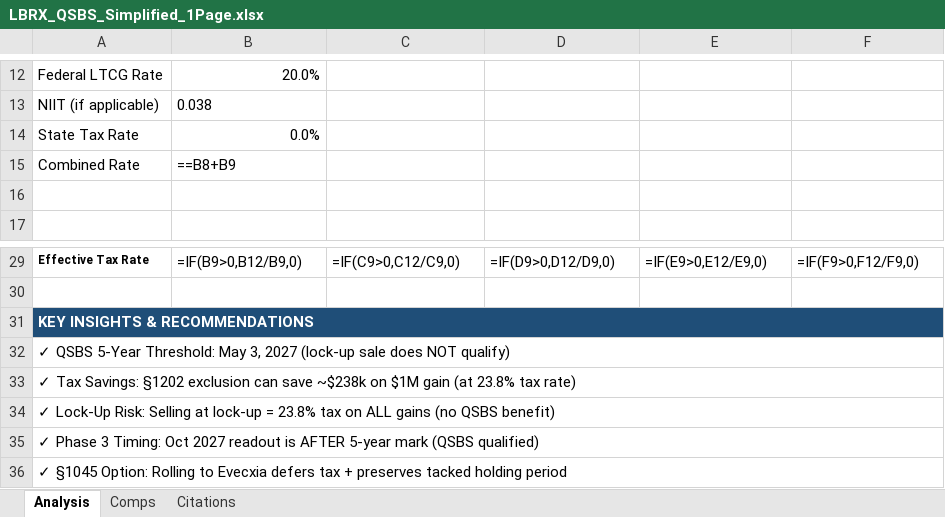
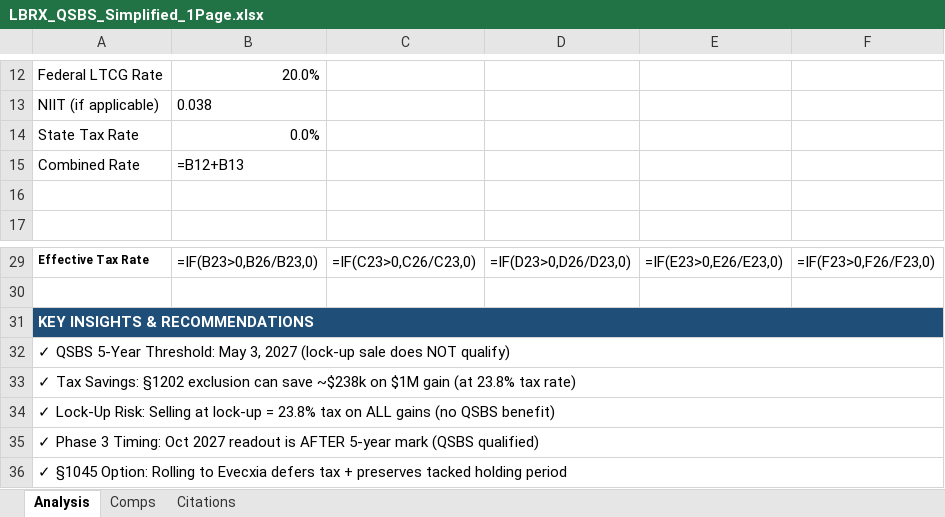
Before and after one commit to Barcingaround/LB-Pharma-qsbs, an Excel workbook: LBRX_QSBS_Simplified_1Page.xlsx, sheet Analysis, drawn as a sheet; only a part is shown, gaps mark what is left out; values as stored, in another font and other column widths than the file's, no borders; formulas without a stored value are shown as written; the diff covers the shown part only; the diff names each change by its address in the sheet, - before the commit and + after, or states it on an @@ line.

```diff
--- a/LBRX_QSBS_Simplified_1Page.xlsx (sheet Analysis)
+++ b/LBRX_QSBS_Simplified_1Page.xlsx (sheet Analysis)
-B15: ==B8+B9
+B15: =B12+B13
-B29: =IF(B9>0,B12/B9,0)
+B29: =IF(B23>0,B26/B23,0)
-C29: =IF(C9>0,C12/C9,0)
+C29: =IF(C23>0,C26/C23,0)
-D29: =IF(D9>0,D12/D9,0)
+D29: =IF(D23>0,D26/D23,0)
-E29: =IF(E9>0,E12/E9,0)
+E29: =IF(E23>0,E26/E23,0)
-F29: =IF(F9>0,F12/F9,0)
+F29: =IF(F23>0,F26/F23,0)
```
Also changed, not shown: 31 edited cells elsewhere in this sheet.
